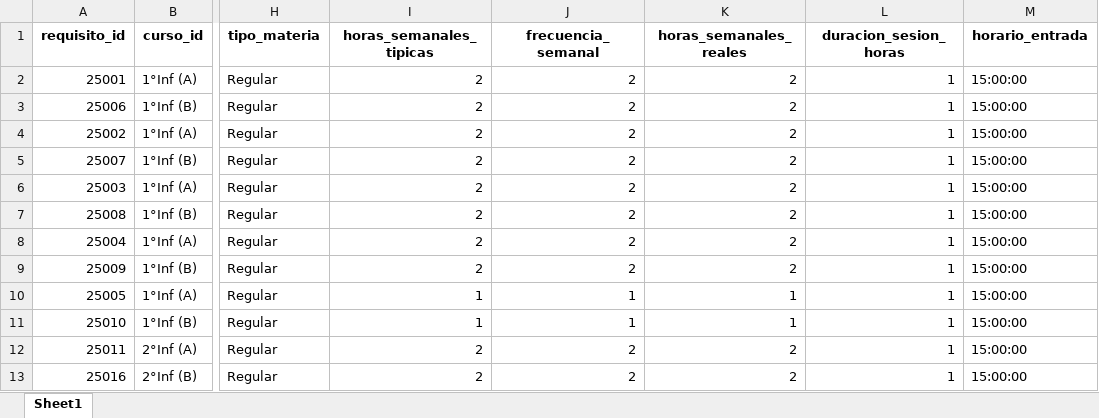
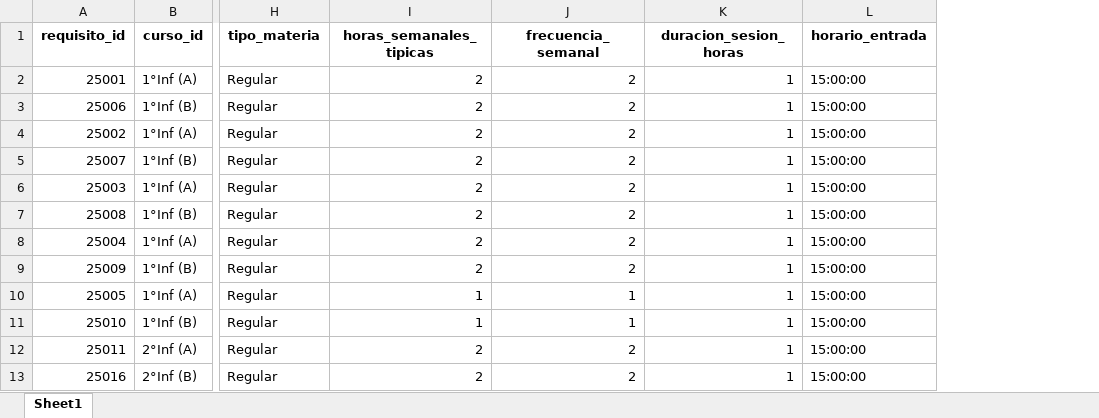
Before and after one commit to AndrewHerrada/Timetabling, an Excel workbook: db/tabla_minable.xlsx, sheet Sheet1, drawn as a sheet; only a part is shown, gaps mark what is left out; values as stored, in another font and other column widths than the file's, no borders; the diff names each change by its address in the sheet, - before the commit and + after, or states it on an @@ line.

Commit message:
Completado hasta tabla minable (notebook y document)

```diff
--- a/db/tabla_minable.xlsx (sheet Sheet1)
+++ b/db/tabla_minable.xlsx (sheet Sheet1)
-column K (horas_semanales_reales), rows 2-13: 2 | 2 | 2 | 2 | 2 | 2 | 2 | 2 | 1 | 1 | 2 | 2
```
Also changed, not shown: 3 other files.
